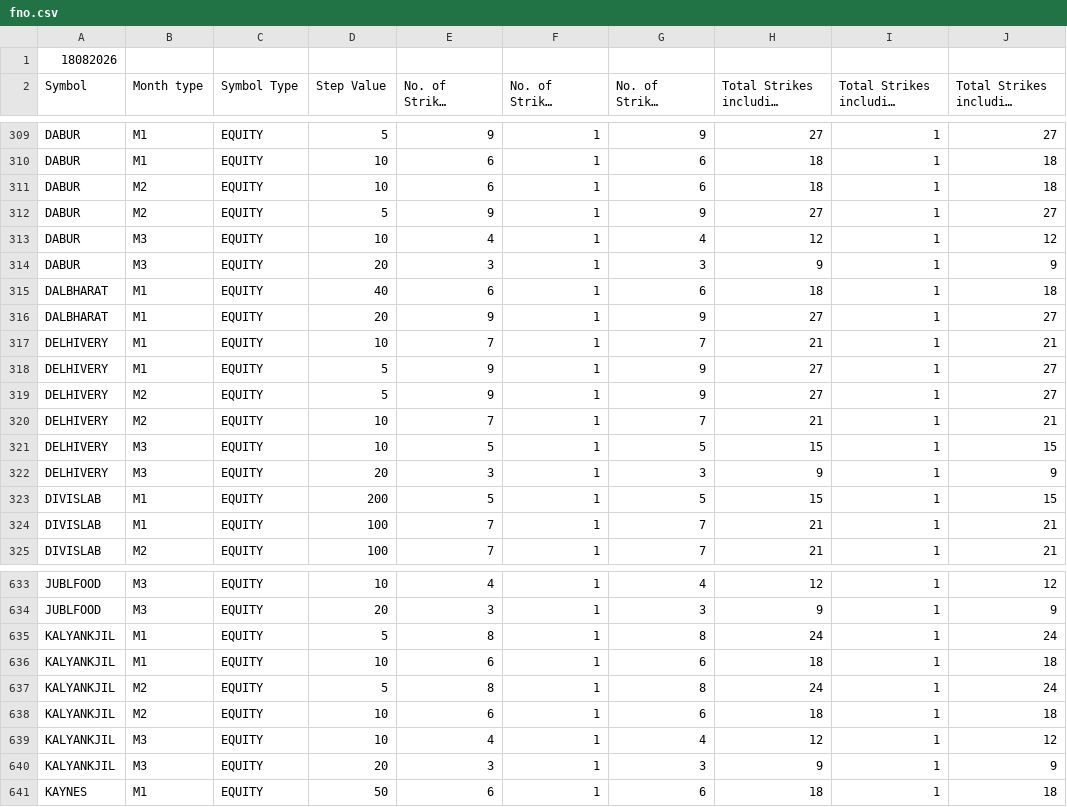
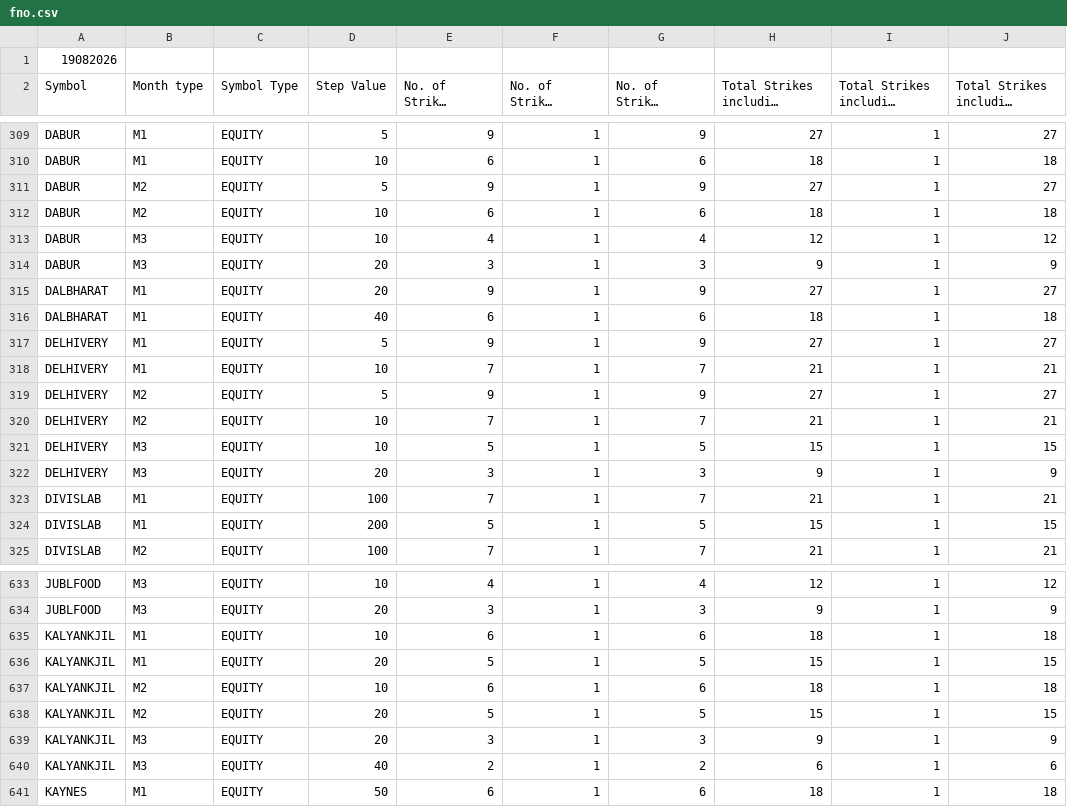
Before and after one commit to StylifyYourBlog/stylifyyourblog.github.io, a CSV file: fno.csv, drawn as a sheet; only a part is shown, gaps mark what is left out; long unchanged cells end in …; removed rows and columns are numbered as before the commit, all else as after; the diff covers the shown part only; the diff names each change by its address in the sheet, - before the commit and + after, or states it on an @@ line.

```diff
--- a/fno.csv
+++ b/fno.csv
-A1 (Symbol): 18082026
+A1 (Symbol): 19082026
@@ row 312 moved to row 311: DABUR @@
@@ row 316 moved to row 315: DALBHARAT @@
@@ row 318 moved to row 317: DELHIVERY @@
@@ row 324 moved to row 323: DIVISLAB @@
-row 635: KALYANKJIL | M1 | EQUITY | 5 | 8 | 1 | 8 | 24 | 1 | 24
-B636 (Month type): M2
+B636 (Month type): M1
-D636 (Step Value): 5
+D636 (Step Value): 20
-E636 (No. of Strikes Provided (ITM)): 8
+E636 (No. of Strikes Provided (ITM)): 5
-G636 (No. of Strikes Provided (OTM)): 8
+G636 (No. of Strikes Provided (OTM)): 5
-H636: 24
+H636: 15
-J636: 24
+J636: 15
-B638 (Month type): M3
+B638 (Month type): M2
-D638 (Step Value): 10
+D638 (Step Value): 20
-E638 (No. of Strikes Provided (ITM)): 4
+E638 (No. of Strikes Provided (ITM)): 5
-G638 (No. of Strikes Provided (OTM)): 4
+G638 (No. of Strikes Provided (OTM)): 5
-H638: 12
+H638: 15
-J638: 12
+J638: 15
+row 640: KALYANKJIL | M3 | EQUITY | 40 | 2 | 1 | 2 | 6 | 1 | 6
```
Also changed, not shown: 24 moved rows elsewhere in this file, 1 other file.
